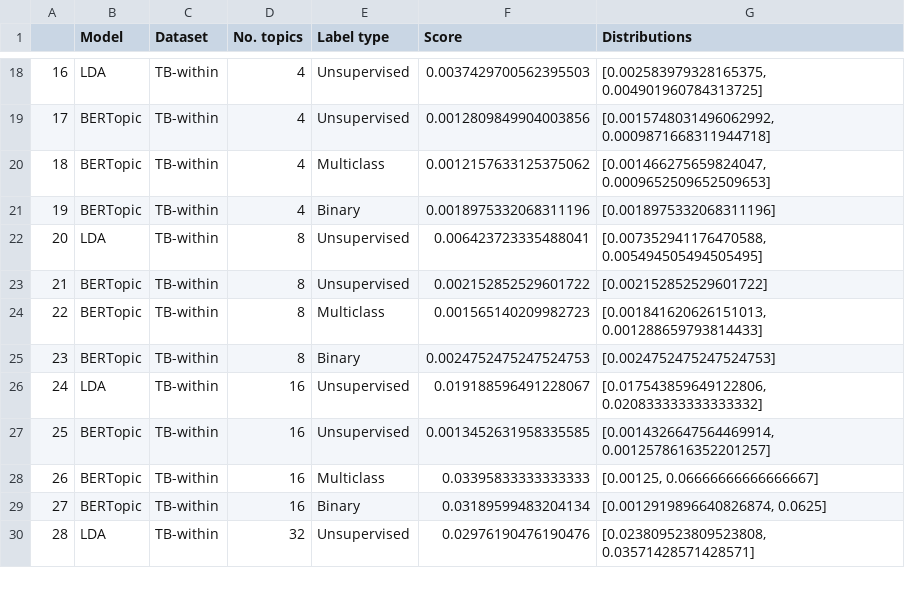
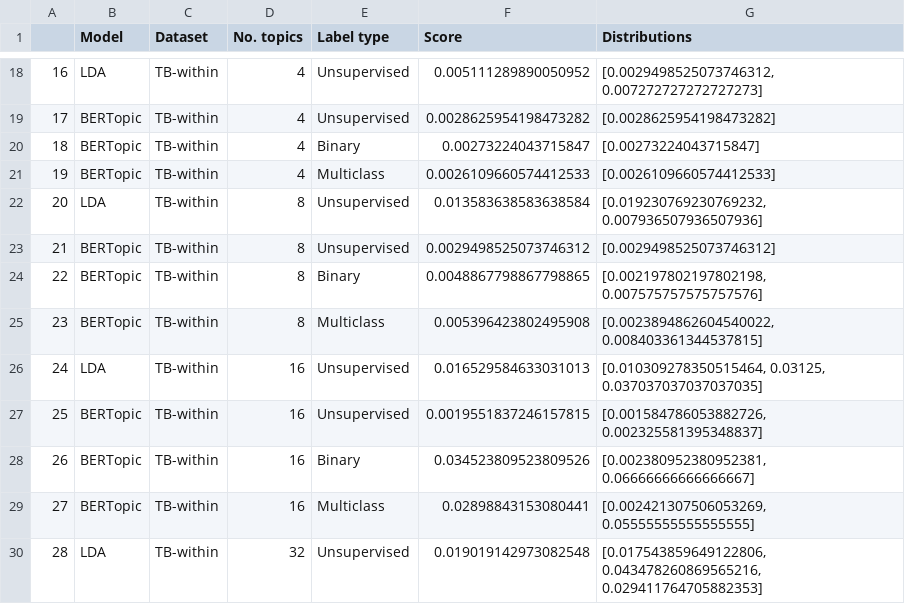
Before and after one commit to Darwinkel/master-thesis-information-science, a TSV file: anomaly_detection_results.tsv, drawn as a sheet; only a part is shown, gaps mark what is left out; the diff covers the shown part only.

```diff
--- a/anomaly_detection_results.tsv
+++ b/anomaly_detection_results.tsv
@@ -18,13 +18,13 @@
-16	LDA	TB-within	4	Unsupervised	0.0037429700562395503	[0.002583979328165375, 0.004901960784313725]
-17	BERTopic	TB-within	4	Unsupervised	0.0012809849904003856	[0.0015748031496062992, 0.0009871668311944718]
-18	BERTopic	TB-within	4	Multiclass	0.0012157633125375062	[0.001466275659824047, 0.0009652509652509653]
-19	BERTopic	TB-within	4	Binary	0.0018975332068311196	[0.0018975332068311196]
-20	LDA	TB-within	8	Unsupervised	0.006423723335488041	[0.007352941176470588, 0.005494505494505495]
-21	BERTopic	TB-within	8	Unsupervised	0.002152852529601722	[0.002152852529601722]
-22	BERTopic	TB-within	8	Multiclass	0.001565140209982723	[0.001841620626151013, 0.001288659793814433]
-23	BERTopic	TB-within	8	Binary	0.0024752475247524753	[0.0024752475247524753]
-24	LDA	TB-within	16	Unsupervised	0.019188596491228067	[0.017543859649122806, 0.020833333333333332]
-25	BERTopic	TB-within	16	Unsupervised	0.0013452631958335585	[0.0014326647564469914, 0.0012578616352201257]
-26	BERTopic	TB-within	16	Multiclass	0.03395833333333333	[0.00125, 0.06666666666666667]
-27	BERTopic	TB-within	16	Binary	0.03189599483204134	[0.0012919896640826874, 0.0625]
-28	LDA	TB-within	32	Unsupervised	0.02976190476190476	[0.023809523809523808, 0.03571428571428571]
+16	LDA	TB-within	4	Unsupervised	0.005111289890050952	[0.0029498525073746312, 0.007272727272727273]
+17	BERTopic	TB-within	4	Unsupervised	0.0028625954198473282	[0.0028625954198473282]
+18	BERTopic	TB-within	4	Binary	0.00273224043715847	[0.00273224043715847]
+19	BERTopic	TB-within	4	Multiclass	0.0026109660574412533	[0.0026109660574412533]
+20	LDA	TB-within	8	Unsupervised	0.013583638583638584	[0.019230769230769232, 0.007936507936507936]
+21	BERTopic	TB-within	8	Unsupervised	0.0029498525073746312	[0.0029498525073746312]
+22	BERTopic	TB-within	8	Binary	0.0048867798867798865	[0.002197802197802198, 0.007575757575757576]
+23	BERTopic	TB-within	8	Multiclass	0.005396423802495908	[0.0023894862604540022, 0.008403361344537815]
+24	LDA	TB-within	16	Unsupervised	0.016529584633031013	[0.010309278350515464, 0.03125, 0.037037037037037035]
+25	BERTopic	TB-within	16	Unsupervised	0.0019551837246157815	[0.001584786053882726, 0.002325581395348837]
+26	BERTopic	TB-within	16	Binary	0.034523809523809526	[0.002380952380952381, 0.06666666666666667]
+27	BERTopic	TB-within	16	Multiclass	0.02898843153080441	[0.002421307506053269, 0.05555555555555555]
+28	LDA	TB-within	32	Unsupervised	0.019019142973082548	[0.017543859649122806, 0.043478260869565216, 0.029411764705882353]
```
Also changed, not shown: 160 edited cells elsewhere in this file, 1 other file.
